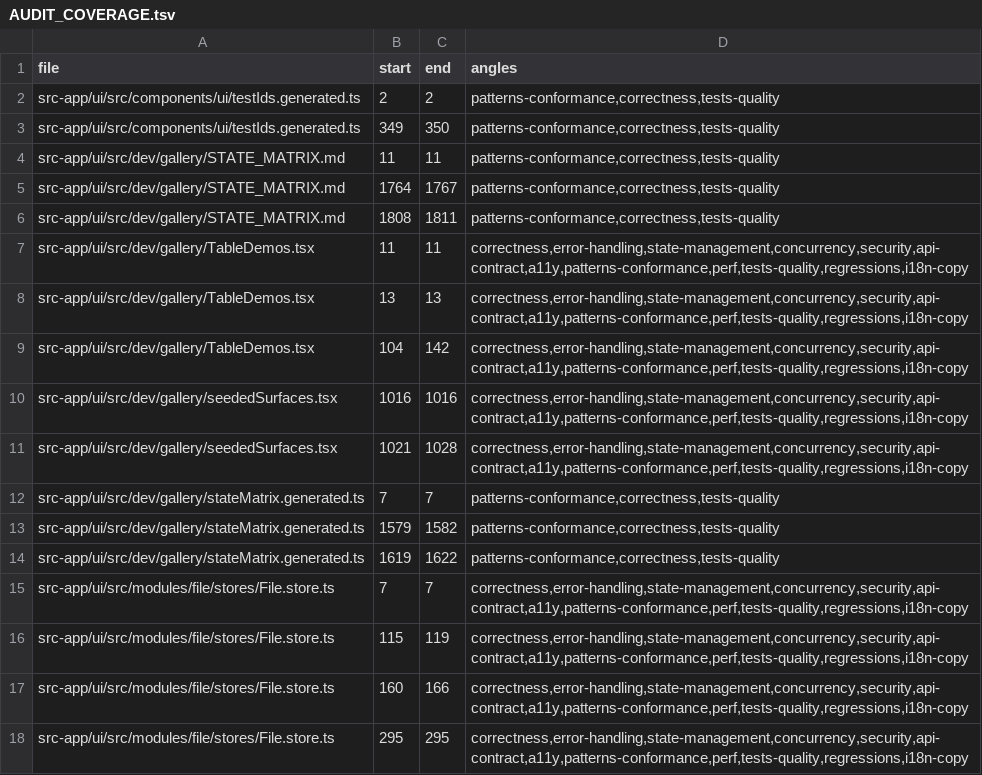
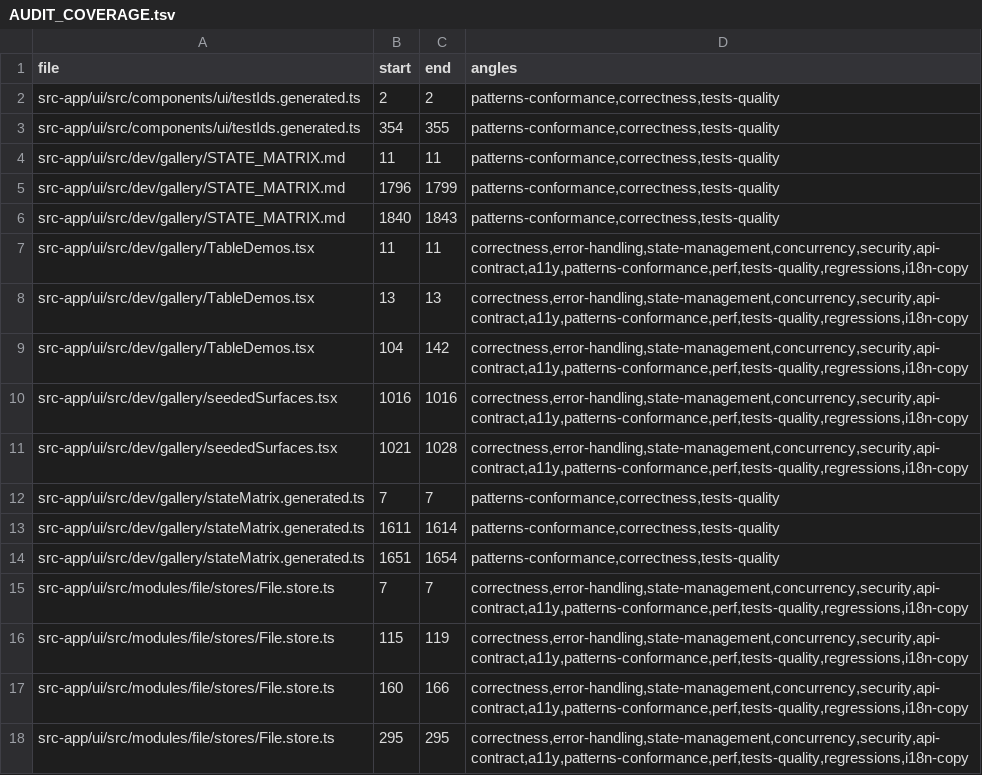
Before and after one commit to ziee-ai/ziee, a TSV file: .lifecycle/tabular-viewer-ci/AUDIT_COVERAGE.tsv, drawn as a sheet; only a part is shown.

Commit message:
chore(lifecycle): refresh audit coverage after rebase

```diff
--- a/.lifecycle/tabular-viewer-ci/AUDIT_COVERAGE.tsv
+++ b/.lifecycle/tabular-viewer-ci/AUDIT_COVERAGE.tsv
@@ -2,6 +2,6 @@ file	start	end	angles
 src-app/ui/src/components/ui/testIds.generated.ts	2	2	patterns-conformance,correctness,tests-quality
-src-app/ui/src/components/ui/testIds.generated.ts	349	350	patterns-conformance,correctness,tests-quality
+src-app/ui/src/components/ui/testIds.generated.ts	354	355	patterns-conformance,correctness,tests-quality
 src-app/ui/src/dev/gallery/STATE_MATRIX.md	11	11	patterns-conformance,correctness,tests-quality
-src-app/ui/src/dev/gallery/STATE_MATRIX.md	1764	1767	patterns-conformance,correctness,tests-quality
-src-app/ui/src/dev/gallery/STATE_MATRIX.md	1808	1811	patterns-conformance,correctness,tests-quality
+src-app/ui/src/dev/gallery/STATE_MATRIX.md	1796	1799	patterns-conformance,correctness,tests-quality
+src-app/ui/src/dev/gallery/STATE_MATRIX.md	1840	1843	patterns-conformance,correctness,tests-quality
 src-app/ui/src/dev/gallery/TableDemos.tsx	11	11	correctness,error-handling,state-management,concurrency,security,api-contract,a11y,patterns-conformance,perf,tests-quality,regressions,i18n-copy
@@ -12,4 +12,4 @@ src-app/ui/src/dev/gallery/seededSurfaces.tsx	1021	1028	correctness,error-handli
 src-app/ui/src/dev/gallery/stateMatrix.generated.ts	7	7	patterns-conformance,correctness,tests-quality
-src-app/ui/src/dev/gallery/stateMatrix.generated.ts	1579	1582	patterns-conformance,correctness,tests-quality
-src-app/ui/src/dev/gallery/stateMatrix.generated.ts	1619	1622	patterns-conformance,correctness,tests-quality
+src-app/ui/src/dev/gallery/stateMatrix.generated.ts	1611	1614	patterns-conformance,correctness,tests-quality
+src-app/ui/src/dev/gallery/stateMatrix.generated.ts	1651	1654	patterns-conformance,correctness,tests-quality
 src-app/ui/src/modules/file/stores/File.store.ts	7	7	correctness,error-handling,state-management,concurrency,security,api-contract,a11y,patterns-conformance,perf,tests-quality,regressions,i18n-copy
```
